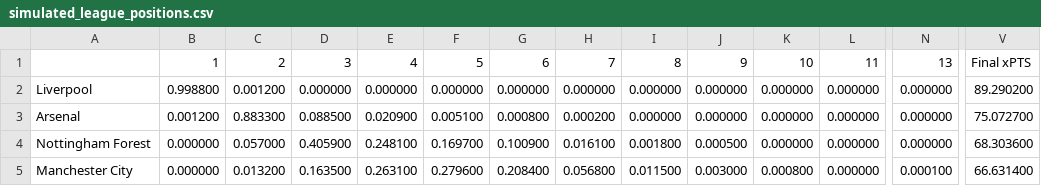
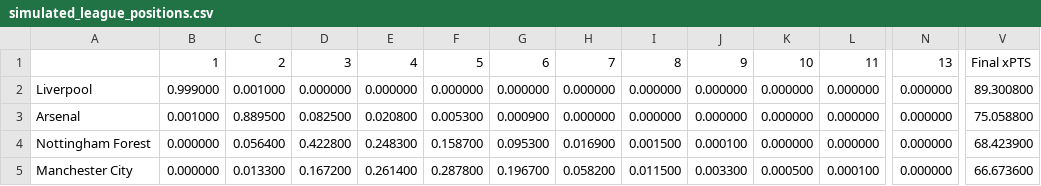
Before and after one commit to jackmaher08/FiveStat, a CSV file: data/tables/simulated_league_positions.csv, drawn as a sheet; only a part is shown, gaps mark what is left out; the diff covers the shown part only; the diff names each change by its address in the sheet, - before the commit and + after, or states it on an @@ line.

```diff
--- a/data/tables/simulated_league_positions.csv
+++ b/data/tables/simulated_league_positions.csv
-B2: 0.998800
+B2: 0.999000
-C2: 0.001200
+C2: 0.001000
-V2: 89.290200
+V2: 89.300800
-B3: 0.001200
+B3: 0.001000
-C3: 0.883300
+C3: 0.889500
-D3: 0.088500
+D3: 0.082500
-E3: 0.020900
+E3: 0.020800
-F3: 0.005100
+F3: 0.005300
-G3: 0.000800
+G3: 0.000900
-H3: 0.000200
+H3: 0.000000
-V3: 75.072700
+V3: 75.058800
-C4: 0.057000
+C4: 0.056400
-D4: 0.405900
+D4: 0.422800
-E4: 0.248100
+E4: 0.248300
-F4: 0.169700
+F4: 0.158700
-G4: 0.100900
+G4: 0.095300
-H4: 0.016100
+H4: 0.016900
-I4: 0.001800
+I4: 0.001500
-J4: 0.000500
+J4: 0.000100
-V4: 68.303600
+V4: 68.423900
-C5: 0.013200
+C5: 0.013300
-D5: 0.163500
+D5: 0.167200
-E5: 0.263100
+E5: 0.261400
-F5: 0.279600
+F5: 0.287800
-G5: 0.208400
+G5: 0.196700
-H5: 0.056800
+H5: 0.058200
-J5: 0.003000
+J5: 0.003300
-K5: 0.000800
+K5: 0.000500
-L5: 0.000000
+L5: 0.000100
-N5: 0.000100
+N5: 0.000000
-V5: 66.631400
+V5: 66.673600
```
Also changed, not shown: 168 edited cells elsewhere in this file, data/tables/fixture_probabilities.csv.
